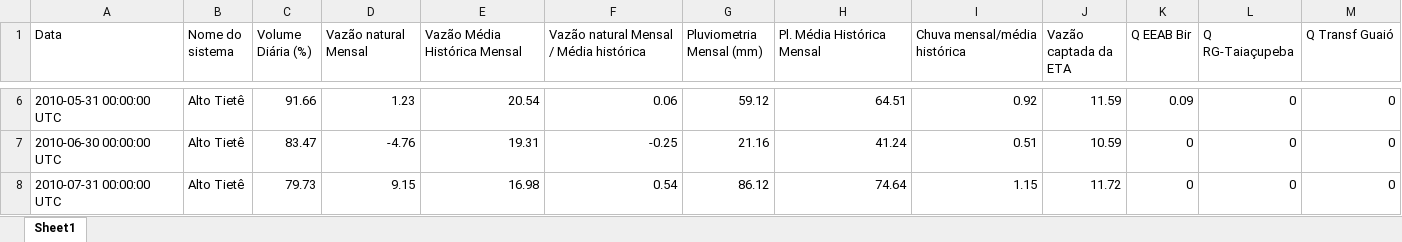
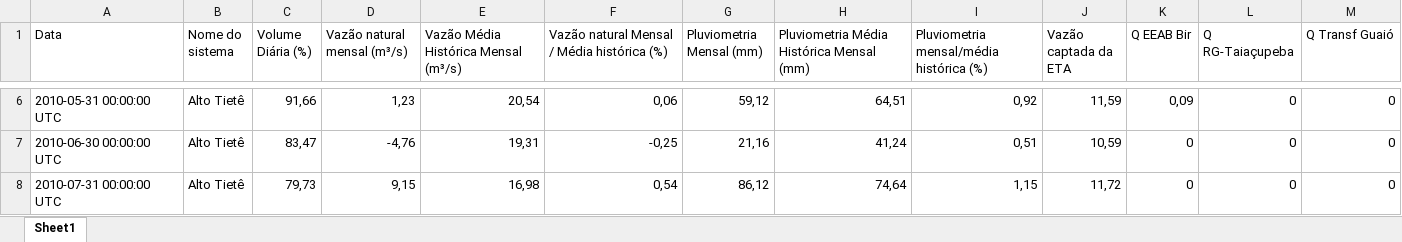
Before and after one commit to BIT-Analytics/extract_sabesp, an Excel workbook: resultados/vazao_transferencias/vazao_transferencia_alto_tiete.xlsx, sheet Sheet1, drawn as a sheet; only a part is shown, gaps mark what is left out; values as stored, in another font and other column widths than the file's, no cell formats; the diff covers the shown part only; the diff names each change by its address in the sheet, - before the commit and + after, or states it on an @@ line.

```diff
--- a/resultados/vazao_transferencias/vazao_transferencia_alto_tiete.xlsx (sheet Sheet1)
+++ b/resultados/vazao_transferencias/vazao_transferencia_alto_tiete.xlsx (sheet Sheet1)
-D1: Vazão natural Mensal
+D1: Vazão natural mensal (m³/s)
-E1: Vazão Média Histórica Mensal
+E1: Vazão Média Histórica Mensal (m³/s)
-F1: Vazão natural Mensal / Média histórica
+F1: Vazão natural Mensal / Média histórica (%)
-H1: Pl. Média Histórica Mensal
+H1: Pluviometria Média Histórica Mensal (mm)
-I1: Chuva mensal/média histórica
+I1: Pluviometria mensal/média histórica (%)
-C6 (Volume Diária (%)): 91.66
+C6 (Volume Diária (%)): 91,66
-D6 (Vazão natural mensal (m³/s)): 1.23
+D6 (Vazão natural mensal (m³/s)): 1,23
-E6: 20.54
+E6: 20,54
-F6: 0.06
+F6: 0,06
-G6 (Pluviometria Mensal (mm)): 59.12
+G6 (Pluviometria Mensal (mm)): 59,12
-H6: 64.51
+H6: 64,51
-I6: 0.92
+I6: 0,92
-J6 (Vazão captada da ETA): 11.59
+J6 (Vazão captada da ETA): 11,59
-K6 (Q EEAB Bir): 0.09
+K6 (Q EEAB Bir): 0,09
-C7 (Volume Diária (%)): 83.47
+C7 (Volume Diária (%)): 83,47
-D7 (Vazão natural mensal (m³/s)): -4.76
+D7 (Vazão natural mensal (m³/s)): -4,76
-E7: 19.31
+E7: 19,31
-F7: -0.25
+F7: -0,25
-G7 (Pluviometria Mensal (mm)): 21.16
+G7 (Pluviometria Mensal (mm)): 21,16
-H7: 41.24
+H7: 41,24
-I7: 0.51
+I7: 0,51
-J7 (Vazão captada da ETA): 10.59
+J7 (Vazão captada da ETA): 10,59
-C8 (Volume Diária (%)): 79.73
+C8 (Volume Diária (%)): 79,73
-D8 (Vazão natural mensal (m³/s)): 9.15
+D8 (Vazão natural mensal (m³/s)): 9,15
-E8: 16.98
+E8: 16,98
-F8: 0.54
+F8: 0,54
-G8 (Pluviometria Mensal (mm)): 86.12
+G8 (Pluviometria Mensal (mm)): 86,12
-H8: 74.64
+H8: 74,64
-I8: 1.15
+I8: 1,15
-J8 (Vazão captada da ETA): 11.72
+J8 (Vazão captada da ETA): 11,72
```
Also changed, not shown: 1628 edited cells elsewhere in this sheet, cell formats, resultados/vazao_transferencias/vazao_transferencia_cantareira.xlsx, resultados/vazao_transferencias/vazao_transferencia_guarapiranga.xlsx, 9 other files.
